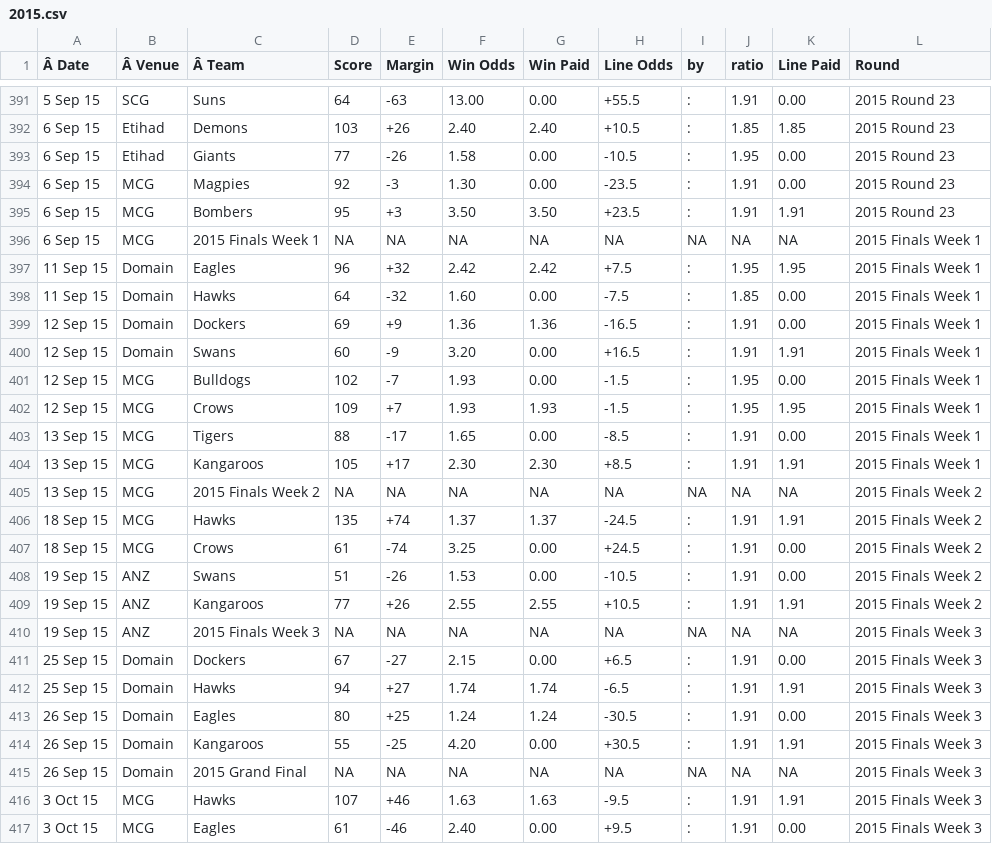
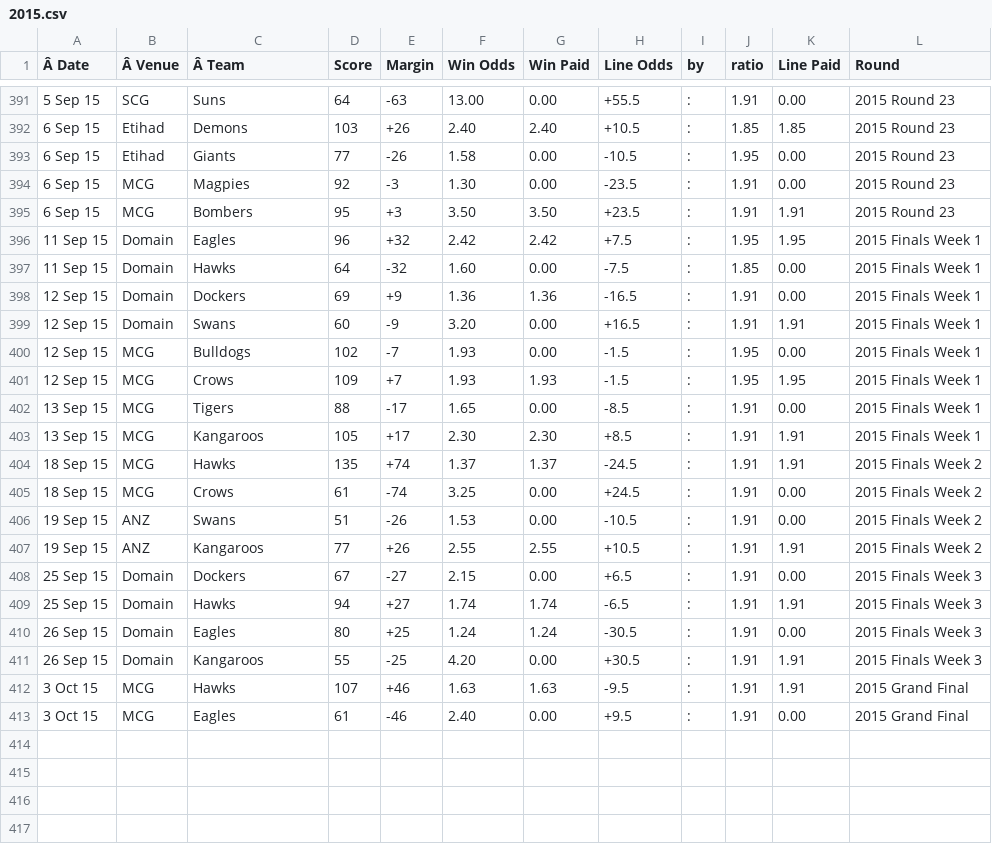
Before and after one commit to juanlp/random-data, a CSV file: 2015.csv, drawn as a sheet; only a part is shown, gaps mark what is left out.

```diff
--- a/2015.csv
+++ b/2015.csv
@@ -395,3 +395,2 @@
 "6 Sep 15","MCG","Bombers","95","+3","3.50","3.50","+23.5",":","1.91","1.91","2015 Round 23"
-"6 Sep 15","MCG","2015 Finals Week 1",NA,NA,NA,NA,NA,NA,NA,NA,"2015 Finals Week 1"
 "11 Sep 15","Domain","Eagles","96","+32","2.42","2.42","+7.5",":","1.95","1.95","2015 Finals Week 1"
@@ -404,3 +403,2 @@
 "13 Sep 15","MCG","Kangaroos","105","+17","2.30","2.30","+8.5",":","1.91","1.91","2015 Finals Week 1"
-"13 Sep 15","MCG","2015 Finals Week 2",NA,NA,NA,NA,NA,NA,NA,NA,"2015 Finals Week 2"
 "18 Sep 15","MCG","Hawks","135","+74","1.37","1.37","-24.5",":","1.91","1.91","2015 Finals Week 2"
@@ -409,3 +407,2 @@
 "19 Sep 15","ANZ","Kangaroos","77","+26","2.55","2.55","+10.5",":","1.91","1.91","2015 Finals Week 2"
-"19 Sep 15","ANZ","2015 Finals Week 3",NA,NA,NA,NA,NA,NA,NA,NA,"2015 Finals Week 3"
 "25 Sep 15","Domain","Dockers","67","-27","2.15","0.00","+6.5",":","1.91","0.00","2015 Finals Week 3"
@@ -414,4 +411,3 @@
 "26 Sep 15","Domain","Kangaroos","55","-25","4.20","0.00","+30.5",":","1.91","1.91","2015 Finals Week 3"
-"26 Sep 15","Domain","2015 Grand Final",NA,NA,NA,NA,NA,NA,NA,NA,"2015 Finals Week 3"
-"3 Oct 15","MCG","Hawks","107","+46","1.63","1.63","-9.5",":","1.91","1.91","2015 Finals Week 3"
-"3 Oct 15","MCG","Eagles","61","-46","2.40","0.00","+9.5",":","1.91","0.00","2015 Finals Week 3"
+"3 Oct 15","MCG","Hawks","107","+46","1.63","1.63","-9.5",":","1.91","1.91","2015 Grand Final"
+"3 Oct 15","MCG","Eagles","61","-46","2.40","0.00","+9.5",":","1.91","0.00","2015 Grand Final"
```
Also changed, not shown: 1 other file.
